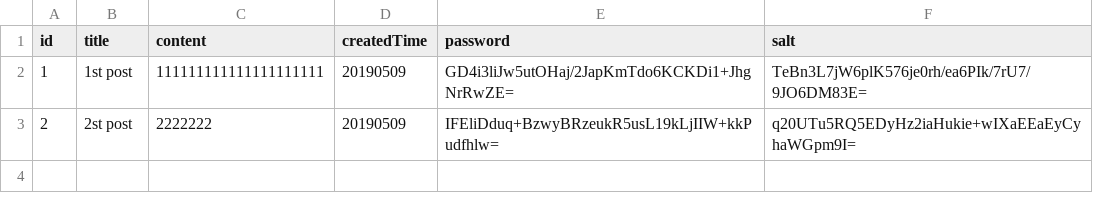
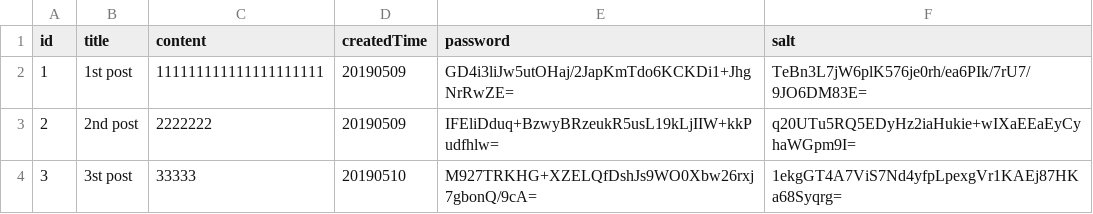
Before and after one commit to jiyoung1202/nodejs_study, a CSV file: 3rdSeminar/jiyoung_homework/public/csv/board.csv, drawn as a sheet.

Commit message:
board

```diff
--- a/3rdSeminar/jiyoung_homework/public/csv/board.csv
+++ b/3rdSeminar/jiyoung_homework/public/csv/board.csv
@@ -2,2 +2,3 @@
 "1","1st post","111111111111111111111","20190509","GD4i3liJw5utOHaj/2JapKmTdo6KCKDi1+JhgNrRwZE=","TeBn3L7jW6plK576je0rh/ea6PIk/7rU7/9JO6DM83E="
-"2","2st post","2222222","20190509","IFEliDduq+BzwyBRzeukR5usL19kLjIIW+kkPudfhlw=","q20UTu5RQ5EDyHz2iaHukie+wIXaEEaEyCyhaWGpm9I="
+"2","2nd post","2222222","20190509","IFEliDduq+BzwyBRzeukR5usL19kLjIIW+kkPudfhlw=","q20UTu5RQ5EDyHz2iaHukie+wIXaEEaEyCyhaWGpm9I="
+"3","3st post","33333","20190510","M927TRKHG+XZELQfDshJs9WO0Xbw26rxj7gbonQ/9cA=","1ekgGT4A7ViS7Nd4yfpLpexgVr1KAEj87HKa68Syqrg="
```
Also changed, not shown: 1 other file.
